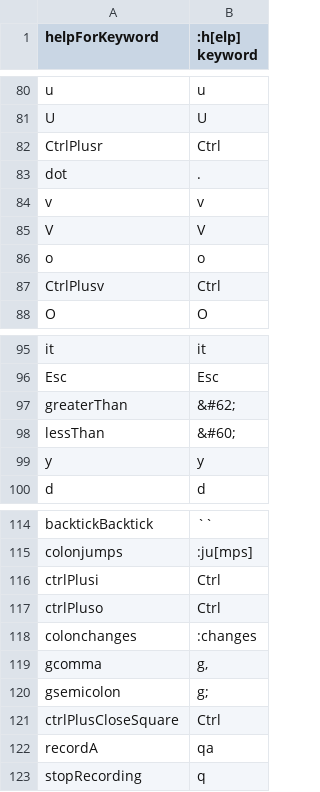
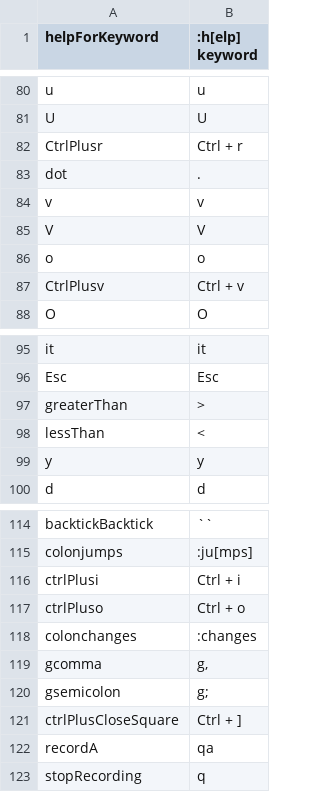
Before and after one commit to mohamadali-halwani/vcs-cli, a TSV file: mapping.tsv, drawn as a sheet; only a part is shown, gaps mark what is left out; the diff covers the shown part only.

Commit message:
Fix the mistranslated & the missing commands
Some commands were compound and have more than one part, e.g. Ctrl + v
(to enter visual block mode). In the previous version, the script could
only display the first part. Now everything is fixed thanks to the new
mapping.tsv file that governs how each line is translated from JSON.

```diff
--- a/mapping.tsv
+++ b/mapping.tsv
@@ -81,3 +81,3 @@ u	u
 U	U
-CtrlPlusr	Ctrl
+CtrlPlusr	Ctrl + r
 dot	.
@@ -86,3 +86,3 @@ V	V
 o	o
-CtrlPlusv	Ctrl
+CtrlPlusv	Ctrl + v
 O	O
@@ -96,4 +96,4 @@ it	it
 Esc	Esc
-greaterThan	&#62;
-lessThan	&#60;
+greaterThan	>
+lessThan	<
 y	y
@@ -117,4 +117,4 @@ backtickBacktick	``
 colonjumps	:ju[mps]
-ctrlPlusi	Ctrl
-ctrlPluso	Ctrl
+ctrlPlusi	Ctrl + i
+ctrlPluso	Ctrl + o
 colonchanges	:changes
@@ -122,3 +122,3 @@ gcomma	g,
 gsemicolon	g;
-ctrlPlusCloseSquare	Ctrl
+ctrlPlusCloseSquare	Ctrl + ]
 recordA	qa
```
Also changed, not shown: 3 added rows, 1 removed row and 35 edited cells elsewhere in this file, 2 other files.
